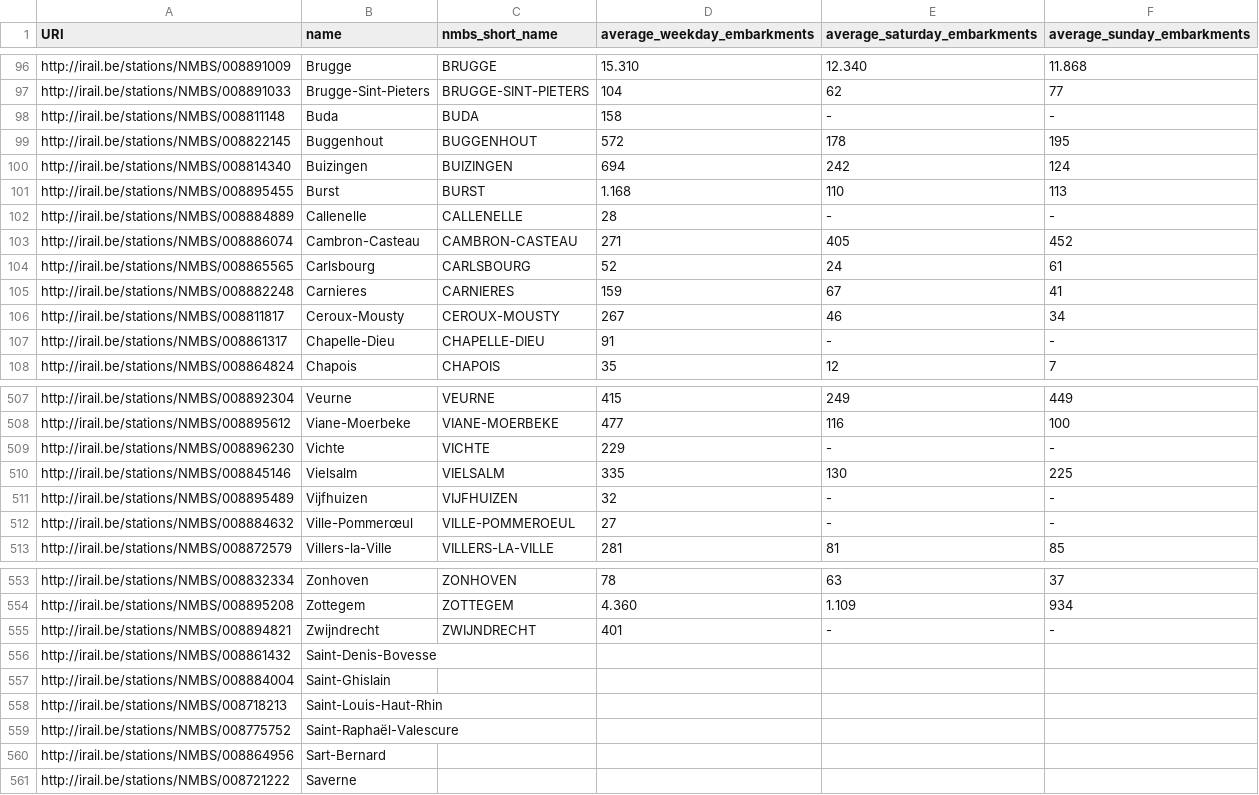
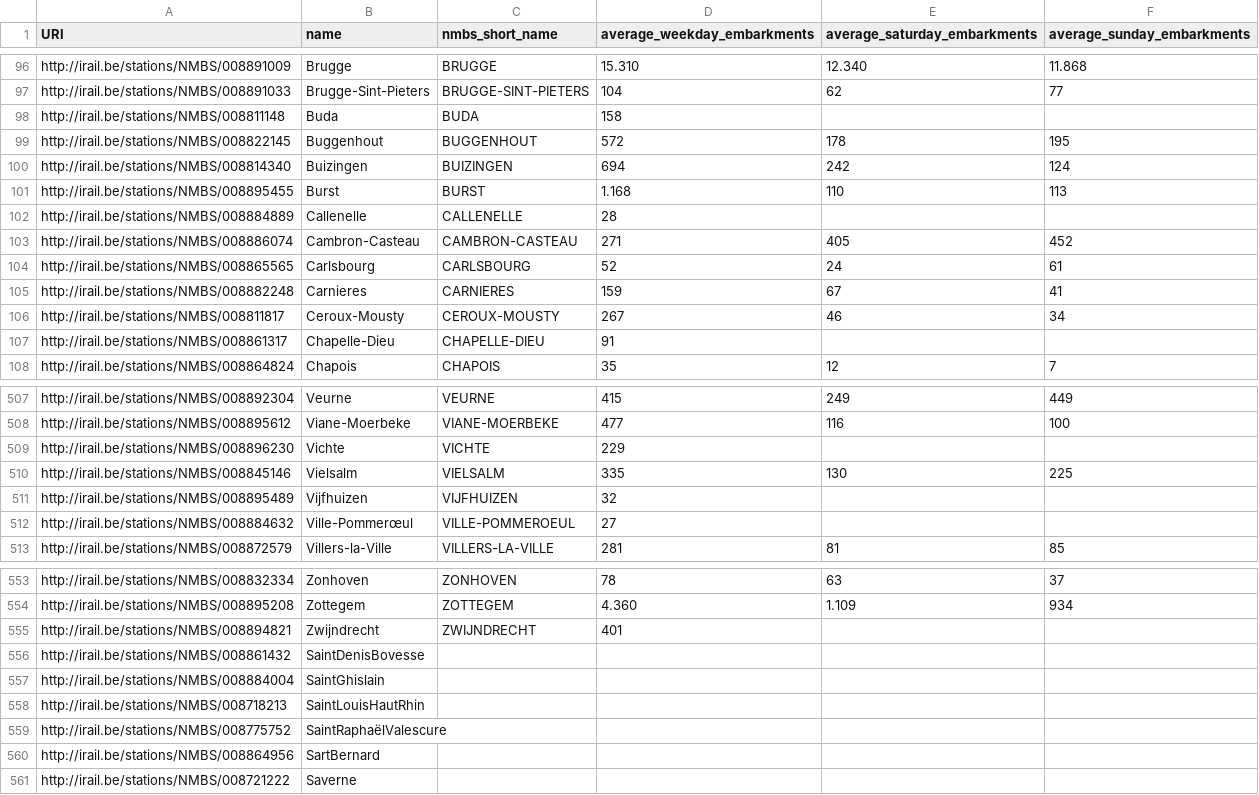
Before and after one commit to iRail/stations, a CSV file: embarkment_statistics.csv, drawn as a sheet; only a part is shown, gaps mark what is left out; the diff covers the shown part only.

Commit message:
#77 Replace dash with empty cell when a station has no traffic on the given day of week

```diff
--- a/embarkment_statistics.csv
+++ b/embarkment_statistics.csv
@@ -97,3 +97,3 @@ http://irail.be/stations/NMBS/008891009,Brugge,BRUGGE,15.310,12.340,11.868
 http://irail.be/stations/NMBS/008891033,Brugge-Sint-Pieters,BRUGGE-SINT-PIETERS,104,62,77
-http://irail.be/stations/NMBS/008811148,Buda,BUDA,158,-,-
+http://irail.be/stations/NMBS/008811148,Buda,BUDA,158,,
 http://irail.be/stations/NMBS/008822145,Buggenhout,BUGGENHOUT,572,178,195
@@ -101,3 +101,3 @@ http://irail.be/stations/NMBS/008814340,Buizingen,BUIZINGEN,694,242,124
 http://irail.be/stations/NMBS/008895455,Burst,BURST,1.168,110,113
-http://irail.be/stations/NMBS/008884889,Callenelle,CALLENELLE,28,-,-
+http://irail.be/stations/NMBS/008884889,Callenelle,CALLENELLE,28,,
 http://irail.be/stations/NMBS/008886074,Cambron-Casteau,CAMBRON-CASTEAU,271,405,452
@@ -106,3 +106,3 @@ http://irail.be/stations/NMBS/008882248,Carnieres,CARNIERES,159,67,41
 http://irail.be/stations/NMBS/008811817,Ceroux-Mousty,CEROUX-MOUSTY,267,46,34
-http://irail.be/stations/NMBS/008861317,Chapelle-Dieu,CHAPELLE-DIEU,91,-,-
+http://irail.be/stations/NMBS/008861317,Chapelle-Dieu,CHAPELLE-DIEU,91,,
 http://irail.be/stations/NMBS/008864824,Chapois,CHAPOIS,35,12,7
@@ -508,6 +508,6 @@ http://irail.be/stations/NMBS/008892304,Veurne,VEURNE,415,249,449
 http://irail.be/stations/NMBS/008895612,Viane-Moerbeke,VIANE-MOERBEKE,477,116,100
-http://irail.be/stations/NMBS/008896230,Vichte,VICHTE,229,-,-
+http://irail.be/stations/NMBS/008896230,Vichte,VICHTE,229,,
 http://irail.be/stations/NMBS/008845146,Vielsalm,VIELSALM,335,130,225
-http://irail.be/stations/NMBS/008895489,Vijfhuizen,VIJFHUIZEN,32,-,-
-http://irail.be/stations/NMBS/008884632,Ville-Pommerœul,VILLE-POMMEROEUL,27,-,-
+http://irail.be/stations/NMBS/008895489,Vijfhuizen,VIJFHUIZEN,32,,
+http://irail.be/stations/NMBS/008884632,Ville-Pommerœul,VILLE-POMMEROEUL,27,,
 http://irail.be/stations/NMBS/008872579,Villers-la-Ville,VILLERS-LA-VILLE,281,81,85
@@ -554,8 +554,8 @@ http://irail.be/stations/NMBS/008832334,Zonhoven,ZONHOVEN,78,63,37
 http://irail.be/stations/NMBS/008895208,Zottegem,ZOTTEGEM,4.360,1.109,934
-http://irail.be/stations/NMBS/008894821,Zwijndrecht,ZWIJNDRECHT,401,-,-
-http://irail.be/stations/NMBS/008861432,Saint-Denis-Bovesse,,,,
-http://irail.be/stations/NMBS/008884004,Saint-Ghislain,,,,
-http://irail.be/stations/NMBS/008718213,Saint-Louis-Haut-Rhin,,,,
-http://irail.be/stations/NMBS/008775752,Saint-Raphaël-Valescure,,,,
-http://irail.be/stations/NMBS/008864956,Sart-Bernard,,,,
+http://irail.be/stations/NMBS/008894821,Zwijndrecht,ZWIJNDRECHT,401,,
+http://irail.be/stations/NMBS/008861432,SaintDenisBovesse,,,,
+http://irail.be/stations/NMBS/008884004,SaintGhislain,,,,
+http://irail.be/stations/NMBS/008718213,SaintLouisHautRhin,,,,
+http://irail.be/stations/NMBS/008775752,SaintRaphaëlValescure,,,,
+http://irail.be/stations/NMBS/008864956,SartBernard,,,,
 http://irail.be/stations/NMBS/008721222,Saverne,,,,
```
Also changed, not shown: 127 edited cells elsewhere in this file, 1 other file.
